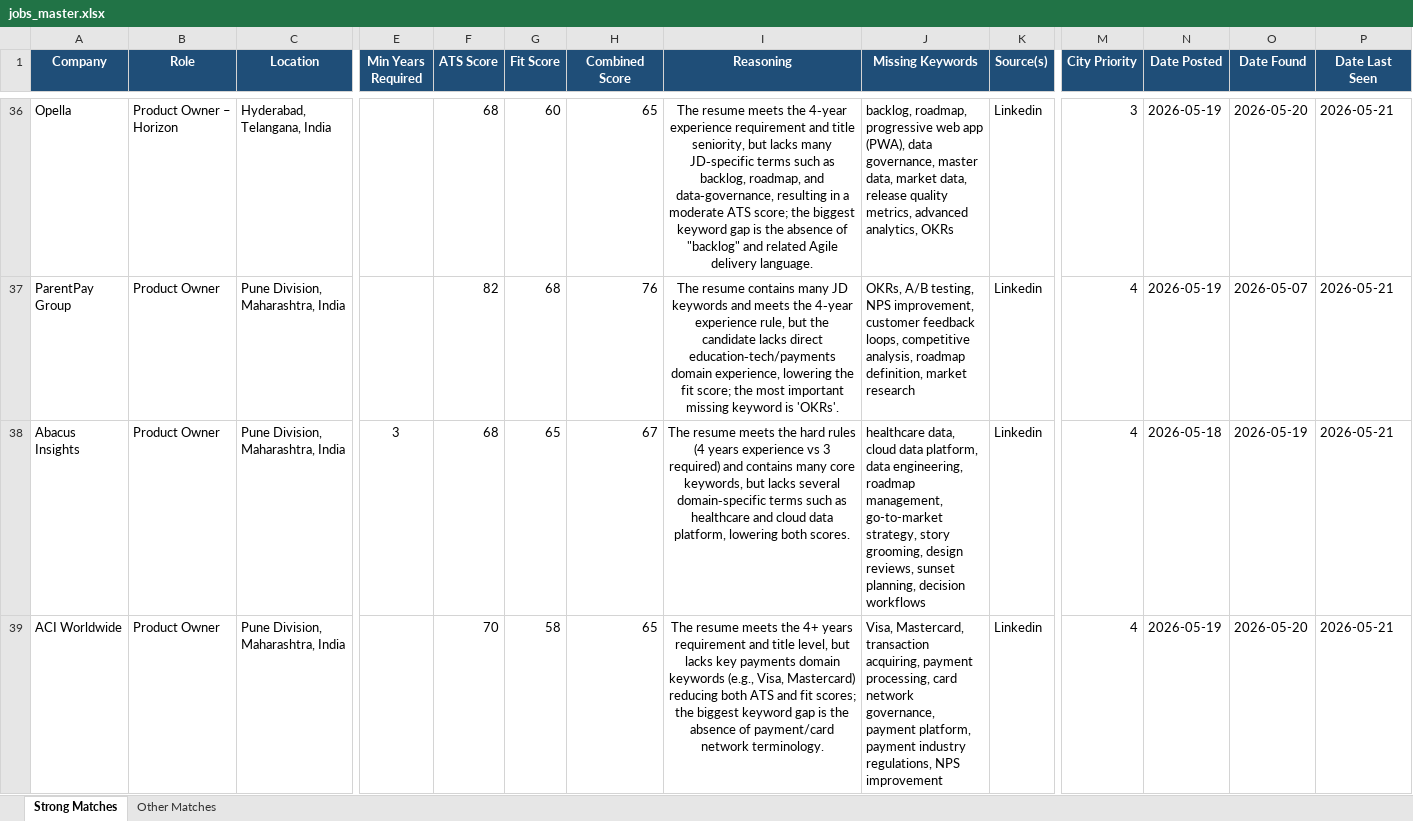
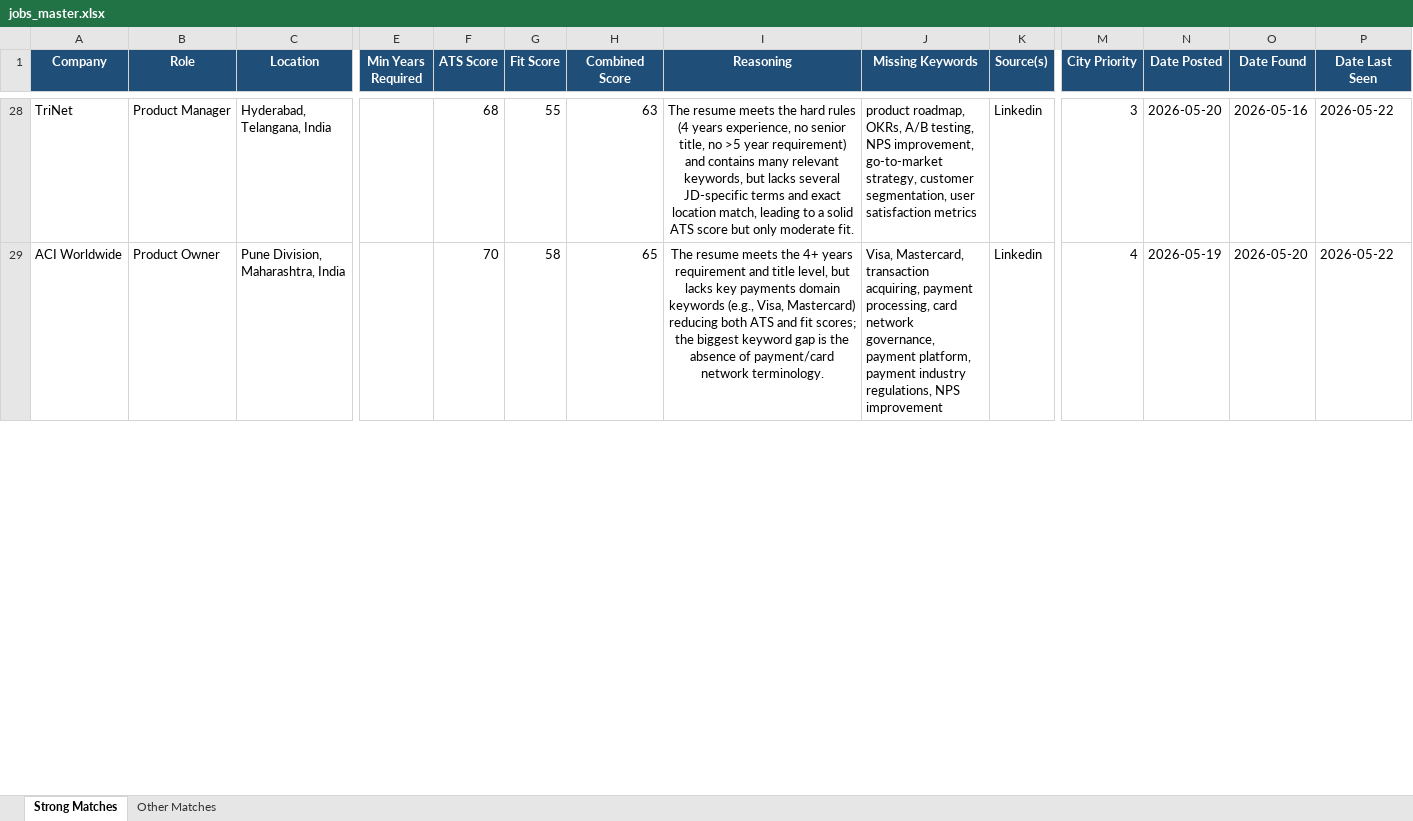
Before and after one commit to anirbanp19/Job-Tracker, an Excel workbook: output/jobs_master.xlsx, sheet Strong Matches, drawn as a sheet; only a part is shown, gaps mark what is left out; values as stored, in another font and other column widths than the file's, no borders; removed rows and columns are numbered as before the commit, all else as after; rows hold the shown columns only; the diff covers the shown part only; the diff names each change by its address in the sheet, - before the commit and + after, or states it on an @@ line.

```diff
--- a/output/jobs_master.xlsx (sheet Strong Matches)
+++ b/output/jobs_master.xlsx (sheet Strong Matches)
-A28 (Company): Opella
+A28 (Company): TriNet
-B28 (Role): Product Owner – Horizon
+B28 (Role): Product Manager
-G28 (Fit Score): 60
+G28 (Fit Score): 55
-H28 (Combined Score): 65
+H28 (Combined Score): 63
-I28 (Reasoning): …meets the 4‑year experience requirement and title seniority, but lacks many JD‑specific terms such as backlog, roadmap, and data‑governance, resulting in a moderate ATS score; the biggest keyword gap is the absence of "backlog" and related Agile delivery language.
+I28 (Reasoning): …meets the hard rules (4 years experience, no senior title, no >5 year requirement) and contains many relevant keywords, but lacks several JD-specific terms and exact location match, leading to a solid ATS score but only moderate fit.
-J28 (Missing Keywords): backlog, roadmap, progressive web app (PWA), data governance, master data, market data, release quality metrics, advanced analytics, OKRs
+J28 (Missing Keywords): product roadmap, OKRs, A/B testing, NPS improvement, go-to-market strategy, customer segmentation, user satisfaction metrics
-N28 (Date Posted): 2026-05-19
+N28 (Date Posted): 2026-05-20
-O28 (Date Found): 2026-05-20
+O28 (Date Found): 2026-05-16
-P28 (Date Last Seen): 2026-05-21
+P28 (Date Last Seen): 2026-05-22
-row 37: ParentPay Group | Product Owner | Pune Division, Maharashtra, India |  | 82 | 68 | 76 | The resume contains many JD keywords and meets the 4‑year experience rule, but the candidate lacks direct education‑tech/payments domain experience, lowering the fit score; the most important missing keyword is 'OKRs'. | OKRs, A/B testing, NPS improvement, customer feedback loops, competitive analysis, roadmap definition, market research | Linkedin | 4 | 2026-05-19 | 2026-05-07 | 2026-05-21
-row 38: Abacus Insights | Product Owner | Pune Division, Maharashtra, India | 3 | 68 | 65 | 67 | The resume meets the hard rules (4 years experience vs 3 required) and contains many core keywords, but lacks several domain‑specific terms such as healthcare and cloud data platform, lowering both scores. | healthcare data, cloud data platform, data engineering, roadmap management, go-to-market strategy, story grooming, design reviews, sunset planning, decision workflows | Linkedin | 4 | 2026-05-18 | 2026-05-19 | 2026-05-21
-P29 (Date Last Seen): 2026-05-21
+P29 (Date Last Seen): 2026-05-22
```
Also changed, not shown: 6 added rows, 16 removed rows and 54 edited cells elsewhere in this sheet, sheet Other Matches, 1 other file.
